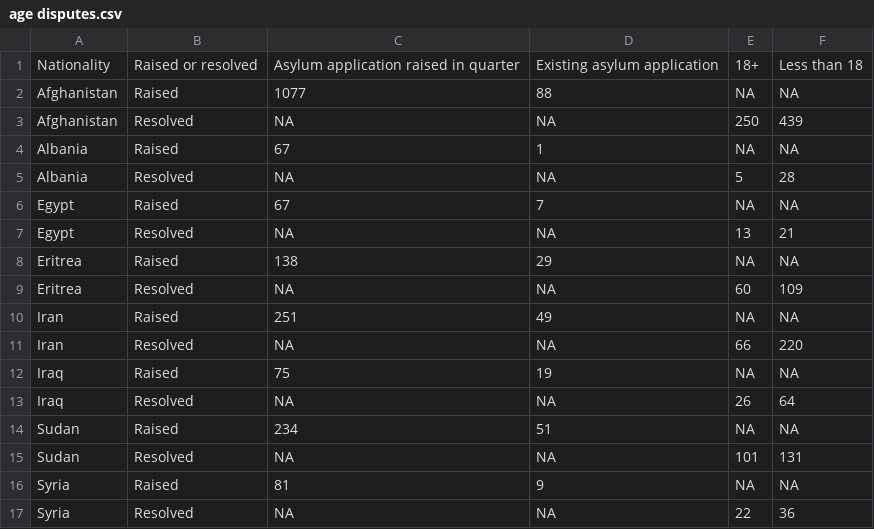
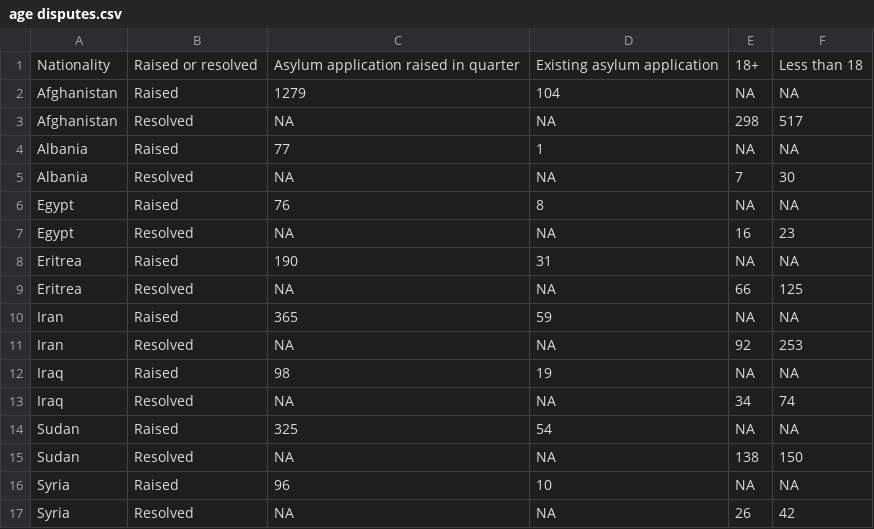
Before and after one commit to britishredcrosssociety/state-of-asylum-system, a CSV file: data-raw/flourish/3b - Decision-making/age disputes.csv, drawn as a sheet.

```diff
--- a/data-raw/flourish/3b - Decision-making/age disputes.csv
+++ b/data-raw/flourish/3b - Decision-making/age disputes.csv
@@ -1,17 +1,17 @@
 Nationality,Raised or resolved,Asylum application raised in quarter,Existing asylum application,18+,Less than 18
-Afghanistan,Raised,1077,88,NA,NA
-Afghanistan,Resolved,NA,NA,250,439
-Albania,Raised,67,1,NA,NA
-Albania,Resolved,NA,NA,5,28
-Egypt,Raised,67,7,NA,NA
-Egypt,Resolved,NA,NA,13,21
-Eritrea,Raised,138,29,NA,NA
-Eritrea,Resolved,NA,NA,60,109
-Iran,Raised,251,49,NA,NA
-Iran,Resolved,NA,NA,66,220
-Iraq,Raised,75,19,NA,NA
-Iraq,Resolved,NA,NA,26,64
-Sudan,Raised,234,51,NA,NA
-Sudan,Resolved,NA,NA,101,131
-Syria,Raised,81,9,NA,NA
-Syria,Resolved,NA,NA,22,36
+Afghanistan,Raised,1279,104,NA,NA
+Afghanistan,Resolved,NA,NA,298,517
+Albania,Raised,77,1,NA,NA
+Albania,Resolved,NA,NA,7,30
+Egypt,Raised,76,8,NA,NA
+Egypt,Resolved,NA,NA,16,23
+Eritrea,Raised,190,31,NA,NA
+Eritrea,Resolved,NA,NA,66,125
+Iran,Raised,365,59,NA,NA
+Iran,Resolved,NA,NA,92,253
+Iraq,Raised,98,19,NA,NA
+Iraq,Resolved,NA,NA,34,74
+Sudan,Raised,325,54,NA,NA
+Sudan,Resolved,NA,NA,138,150
+Syria,Raised,96,10,NA,NA
+Syria,Resolved,NA,NA,26,42
```
Also changed, not shown: 1 other file.
